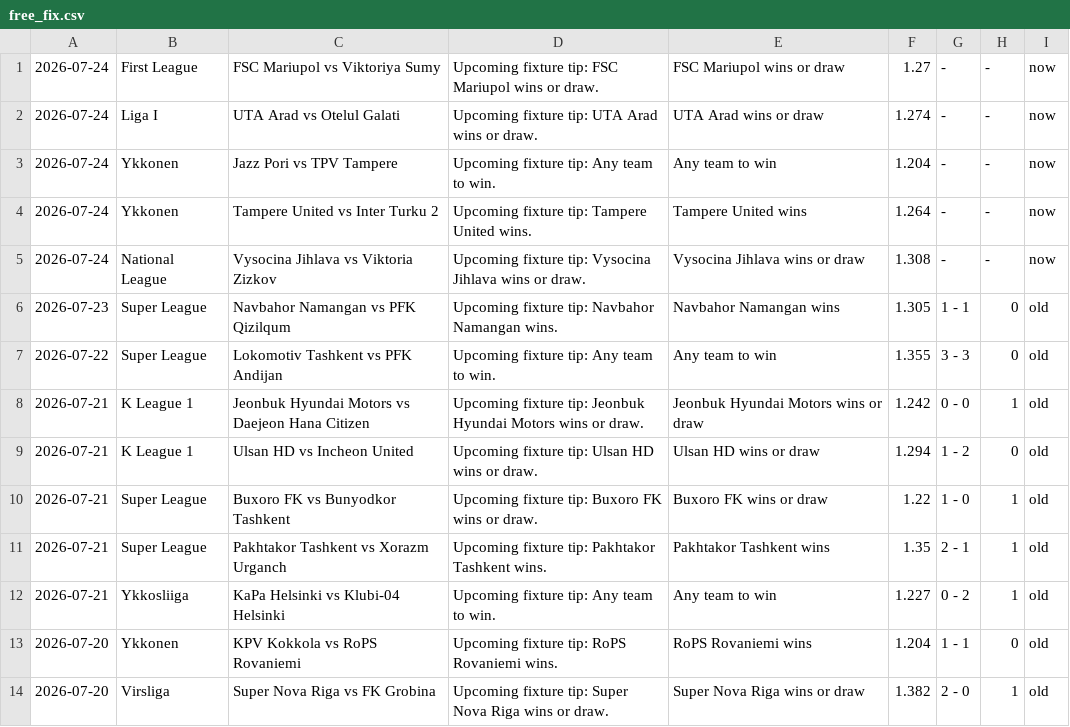
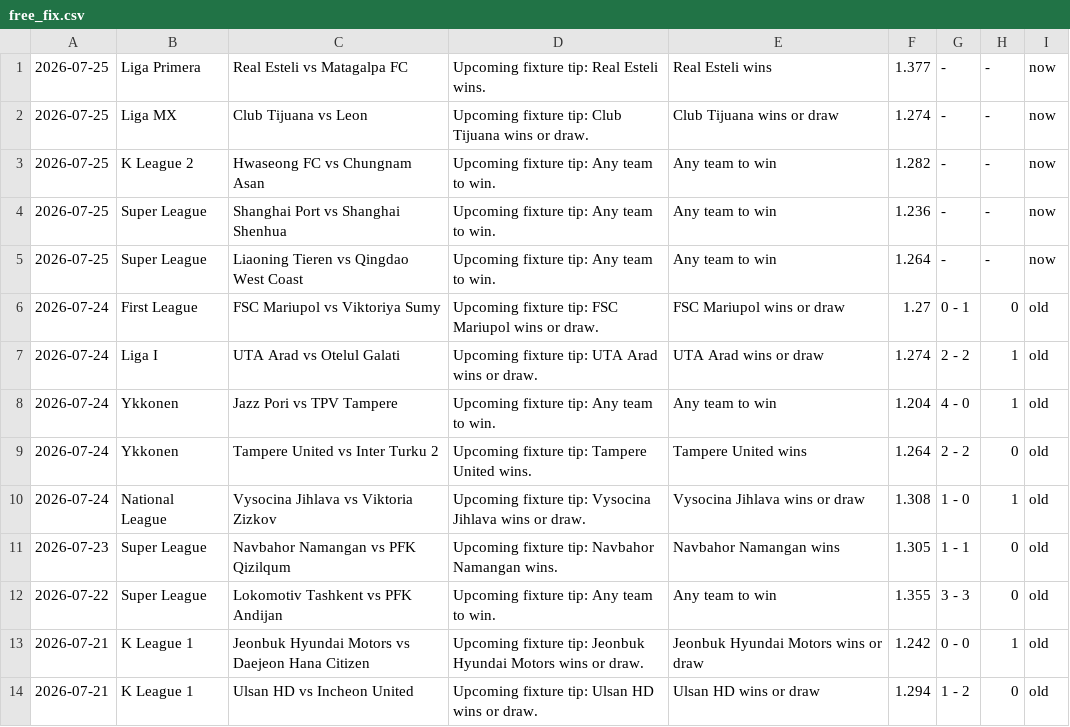
Before and after one commit to htetmyet/footytips, a CSV file: free_fix.csv, drawn as a sheet; only a part is shown; the shorter side is filled out with more unchanged rows.

```diff
--- a/free_fix.csv
+++ b/free_fix.csv
@@ -1,6 +1,11 @@
-2026-07-24,First League,FSC Mariupol vs Viktoriya Sumy,Upcoming fixture tip: FSC Mariupol wins or draw.,FSC Mariupol wins or draw,1.27,-,-,now
-2026-07-24,Liga I,UTA Arad vs Otelul Galati,Upcoming fixture tip: UTA Arad wins or draw.,UTA Arad wins or draw,1.274,-,-,now
-2026-07-24,Ykkonen,Jazz Pori vs TPV Tampere,Upcoming fixture tip: Any team to win.,Any team to win,1.204,-,-,now
-2026-07-24,Ykkonen,Tampere United vs Inter Turku 2,Upcoming fixture tip: Tampere United wins.,Tampere United wins,1.264,-,-,now
-2026-07-24,National League,Vysocina Jihlava vs Viktoria Zizkov,Upcoming fixture tip: Vysocina Jihlava wins or draw.,Vysocina Jihlava wins or draw,1.308,-,-,now
+2026-07-25,Liga Primera,Real Esteli vs Matagalpa FC,Upcoming fixture tip: Real Esteli wins.,Real Esteli wins,1.377,-,-,now
+2026-07-25,Liga MX,Club Tijuana vs Leon,Upcoming fixture tip: Club Tijuana wins or draw.,Club Tijuana wins or draw,1.274,-,-,now
+2026-07-25,K League 2,Hwaseong FC vs Chungnam Asan,Upcoming fixture tip: Any team to win.,Any team to win,1.282,-,-,now
+2026-07-25,Super League,Shanghai Port vs Shanghai Shenhua,Upcoming fixture tip: Any team to win.,Any team to win,1.236,-,-,now
+2026-07-25,Super League,Liaoning Tieren vs Qingdao West Coast,Upcoming fixture tip: Any team to win.,Any team to win,1.264,-,-,now
+2026-07-24,First League,FSC Mariupol vs Viktoriya Sumy,Upcoming fixture tip: FSC Mariupol wins or draw.,FSC Mariupol wins or draw,1.27,0 - 1,0,old
+2026-07-24,Liga I,UTA Arad vs Otelul Galati,Upcoming fixture tip: UTA Arad wins or draw.,UTA Arad wins or draw,1.274,2 - 2,1,old
+2026-07-24,Ykkonen,Jazz Pori vs TPV Tampere,Upcoming fixture tip: Any team to win.,Any team to win,1.204,4 - 0,1,old
+2026-07-24,Ykkonen,Tampere United vs Inter Turku 2,Upcoming fixture tip: Tampere United wins.,Tampere United wins,1.264,2 - 2,0,old
+2026-07-24,National League,Vysocina Jihlava vs Viktoria Zizkov,Upcoming fixture tip: Vysocina Jihlava wins or draw.,Vysocina Jihlava wins or draw,1.308,1 - 0,1,old
 2026-07-23,Super League,Navbahor Namangan vs PFK Qizilqum,Upcoming fixture tip: Navbahor Namangan wins.,Navbahor Namangan wins,1.305,1 - 1,0,old
```
Also changed, not shown: pre_fix.csv.
